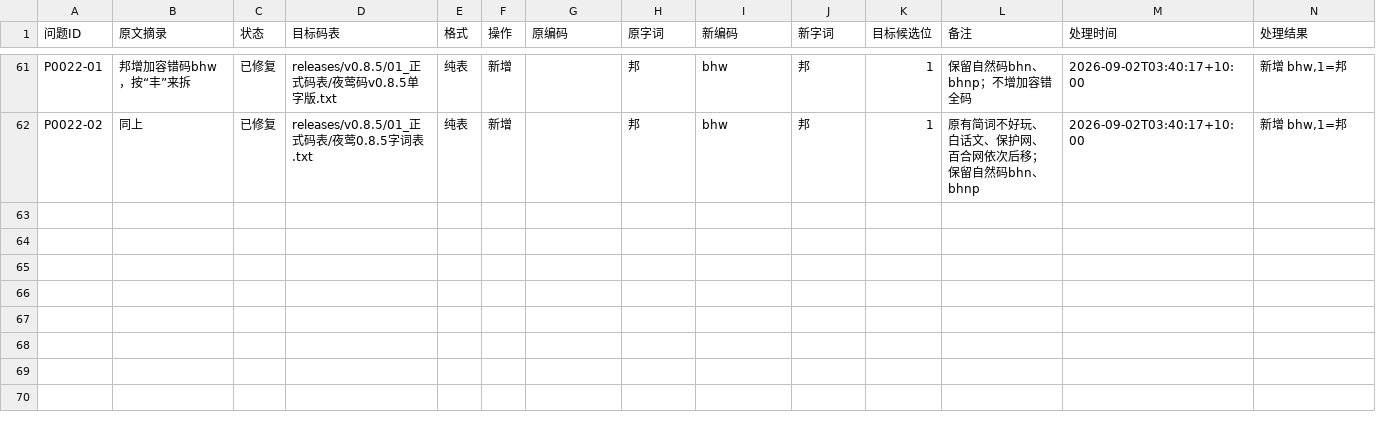
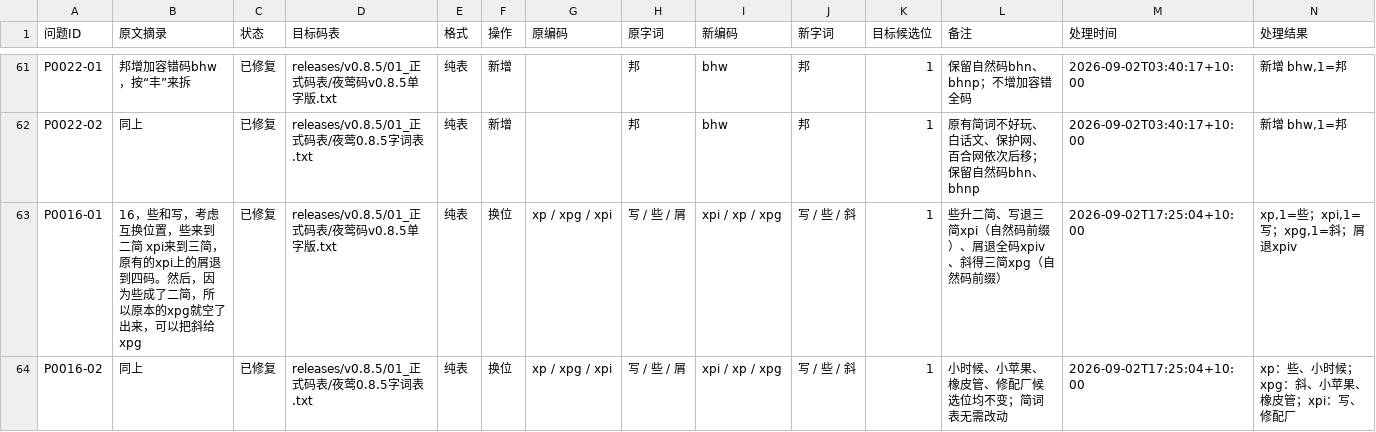
Before and after one commit to losWater/Nightingale, a TSV file: releases/v0.8.5/05_维护与裁决/实战问题机器参数.tsv, drawn as a sheet; only a part is shown, gaps mark what is left out; rows hold the shown columns only; the diff names each change by its address in the sheet, - before the commit and + after, or states it on an @@ line.

```diff
--- a/releases/v0.8.5/05_维护与裁决/实战问题机器参数.tsv
+++ b/releases/v0.8.5/05_维护与裁决/实战问题机器参数.tsv
+row 63: P0016-01 | 16，些和写，考虑互换位置，些来到二简 xpi来到三简，原有的xpi上的屑退到四码。然后，因为些成了二简，所以原本的xpg就空了出来，可以把斜给xpg | 已修复 | releases/v0.8.5/01_正式码表/夜莺码v0.8.5单字版.txt | 纯表 | 换位 | xp / xpg / xpi | 写 / 些 / 屑 | xpi / xp / xpg | 写 / 些 / 斜 | 1 | 些升二简、写退三简xpi（自然码前缀）、屑退全码xpiv、斜得三简xpg（自然码前缀） | 2026-09-02T17:25:04+10:00 | xp,1=些；xpi,1=写；xpg,1=斜；屑退xpiv
+row 64: P0016-02 | 同上 | 已修复 | releases/v0.8.5/01_正式码表/夜莺0.8.5字词表.txt | 纯表 | 换位 | xp / xpg / xpi | 写 / 些 / 屑 | xpi / xp / xpg | 写 / 些 / 斜 | 1 | 小时候、小苹果、橡皮管、修配厂候选位均不变；简词表无需改动 | 2026-09-02T17:25:04+10:00 | xp：些、小时候；xpg：斜、小苹果、橡皮管；xpi：写、修配厂
```
Also changed, not shown: 14 other files.
